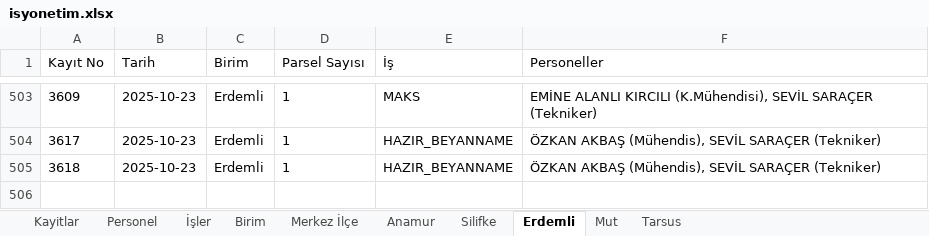
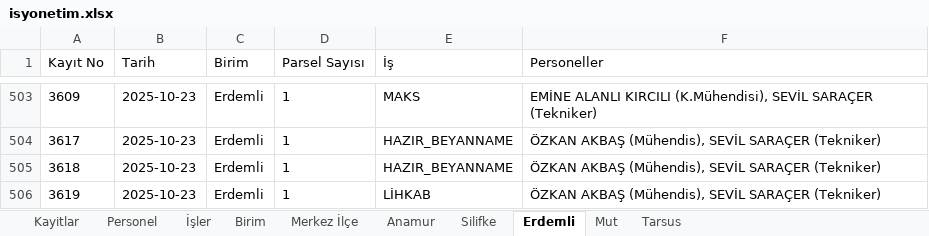
Before and after one commit to gokhangeo/isyonetim, an Excel workbook: isyonetim.xlsx, sheet Erdemli, drawn as a sheet; only a part is shown, gaps mark what is left out; values as stored, in another font and other column widths than the file's, no borders; the diff names each change by its address in the sheet, - before the commit and + after, or states it on an @@ line.

Commit message:
[Kadastro App] Yeni kayıt eklendi: 3619

```diff
--- a/isyonetim.xlsx (sheet Erdemli)
+++ b/isyonetim.xlsx (sheet Erdemli)
+row 506: 3619 | 2025-10-23 | Erdemli | 1 | LİHKAB | ÖZKAN AKBAŞ (Mühendis), SEVİL SARAÇER (Tekniker)
```
Also changed, not shown: sheet Kayitlar.
